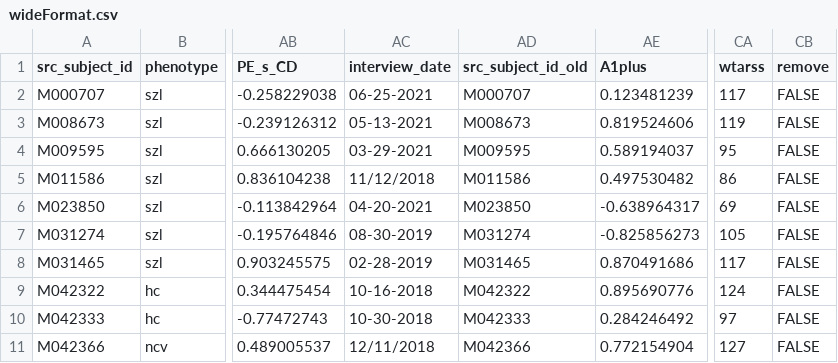
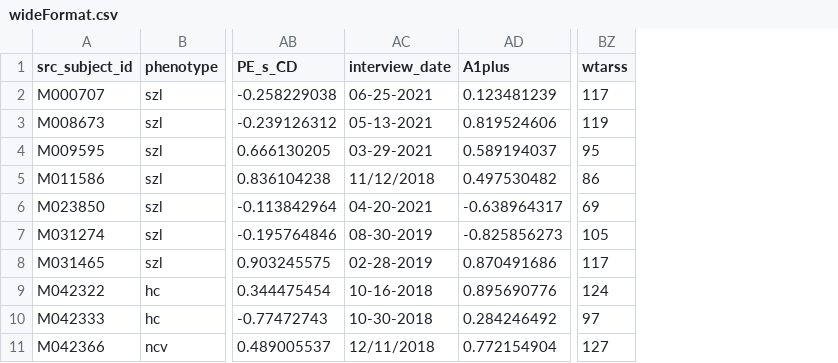
Before and after one commit to belieflab/delusionalUnreality, a CSV file: data/wideFormat.csv, drawn as a sheet; only a part is shown, gaps mark what is left out; the diff names each change by its address in the sheet, - before the commit and + after, or states it on an @@ line.

Commit message:
last check, add comments to scipts

```diff
--- a/data/wideFormat.csv
+++ b/data/wideFormat.csv
-column AD (src_subject_id_old), rows 2-11: M000707 | M008673 | M009595 | M011586 | M023850 | M031274 | M031465 | M042322 | M042333 | M042366
-column CB (remove), rows 2-11: all FALSE
```
Also changed, not shown: 3 other files.
